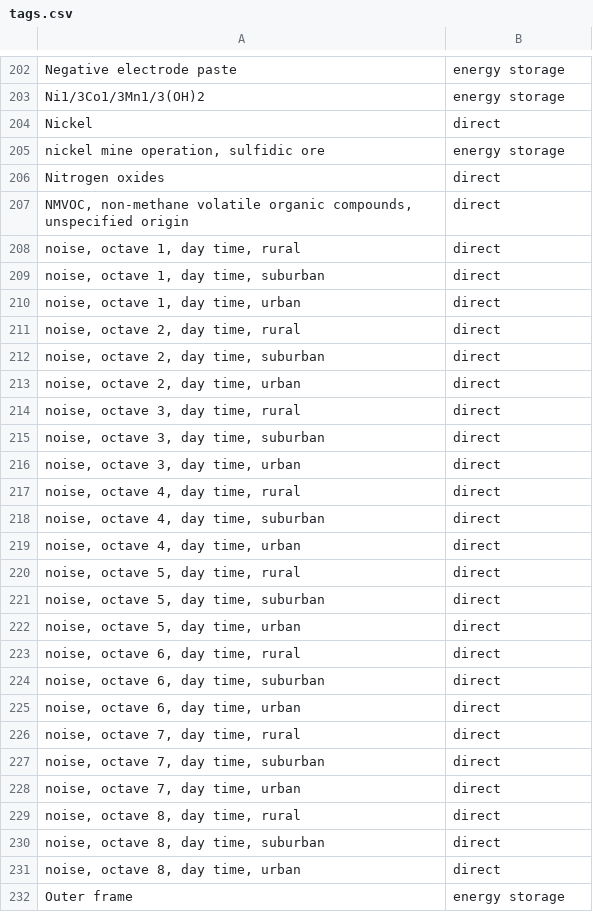
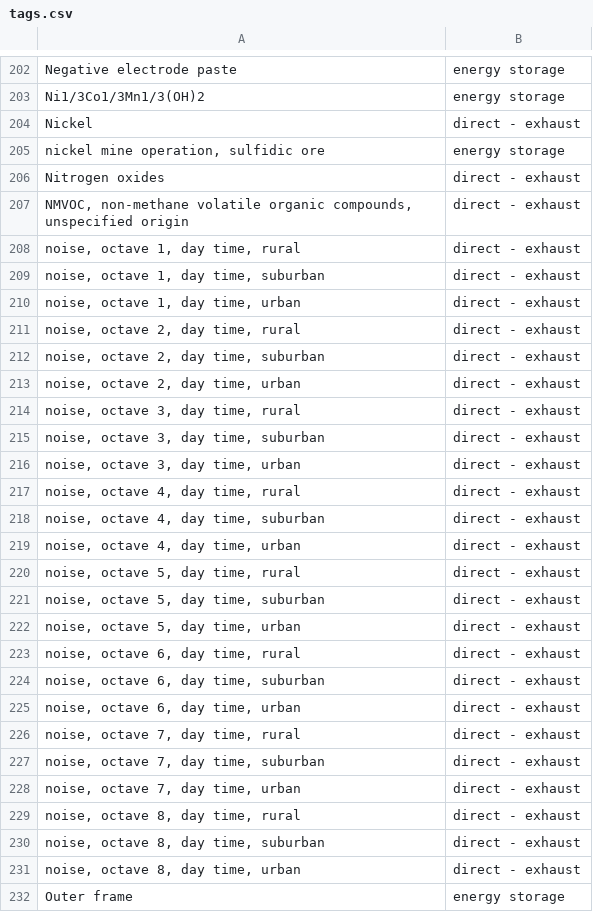
Before and after one commit to romainsacchi/carculator, a CSV file: carculator/data/tags.csv, drawn as a sheet; only a part is shown, gaps mark what is left out; the diff covers the shown part only.

```diff
--- a/carculator/data/tags.csv
+++ b/carculator/data/tags.csv
@@ -203,30 +203,30 @@ Negative electrode paste;energy storage
 Ni1/3Co1/3Mn1/3(OH)2;energy storage
-Nickel;direct
+Nickel;direct - exhaust
 nickel mine operation, sulfidic ore;energy storage
-Nitrogen oxides;direct
-NMVOC, non-methane volatile organic compounds, unspecified origin;direct
-noise, octave 1, day time, rural;direct
-noise, octave 1, day time, suburban;direct
-noise, octave 1, day time, urban;direct
-noise, octave 2, day time, rural;direct
-noise, octave 2, day time, suburban;direct
-noise, octave 2, day time, urban;direct
-noise, octave 3, day time, rural;direct
-noise, octave 3, day time, suburban;direct
-noise, octave 3, day time, urban;direct
-noise, octave 4, day time, rural;direct
-noise, octave 4, day time, suburban;direct
-noise, octave 4, day time, urban;direct
-noise, octave 5, day time, rural;direct
-noise, octave 5, day time, suburban;direct
-noise, octave 5, day time, urban;direct
-noise, octave 6, day time, rural;direct
-noise, octave 6, day time, suburban;direct
-noise, octave 6, day time, urban;direct
-noise, octave 7, day time, rural;direct
-noise, octave 7, day time, suburban;direct
-noise, octave 7, day time, urban;direct
-noise, octave 8, day time, rural;direct
-noise, octave 8, day time, suburban;direct
-noise, octave 8, day time, urban;direct
+Nitrogen oxides;direct - exhaust
+NMVOC, non-methane volatile organic compounds, unspecified origin;direct - exhaust
+noise, octave 1, day time, rural;direct - exhaust
+noise, octave 1, day time, suburban;direct - exhaust
+noise, octave 1, day time, urban;direct - exhaust
+noise, octave 2, day time, rural;direct - exhaust
+noise, octave 2, day time, suburban;direct - exhaust
+noise, octave 2, day time, urban;direct - exhaust
+noise, octave 3, day time, rural;direct - exhaust
+noise, octave 3, day time, suburban;direct - exhaust
+noise, octave 3, day time, urban;direct - exhaust
+noise, octave 4, day time, rural;direct - exhaust
+noise, octave 4, day time, suburban;direct - exhaust
+noise, octave 4, day time, urban;direct - exhaust
+noise, octave 5, day time, rural;direct - exhaust
+noise, octave 5, day time, suburban;direct - exhaust
+noise, octave 5, day time, urban;direct - exhaust
+noise, octave 6, day time, rural;direct - exhaust
+noise, octave 6, day time, suburban;direct - exhaust
+noise, octave 6, day time, urban;direct - exhaust
+noise, octave 7, day time, rural;direct - exhaust
+noise, octave 7, day time, suburban;direct - exhaust
+noise, octave 7, day time, urban;direct - exhaust
+noise, octave 8, day time, rural;direct - exhaust
+noise, octave 8, day time, suburban;direct - exhaust
+noise, octave 8, day time, urban;direct - exhaust
 Outer frame;energy storage
```
Also changed, not shown: 25 edited cells elsewhere in this file, carculator/data/IAM/B_matrix_recipe_midpoint_SSP2-Base_2005.csv, carculator/data/IAM/B_matrix_recipe_midpoint_SSP2-Base_2020.csv, 38 other files.
